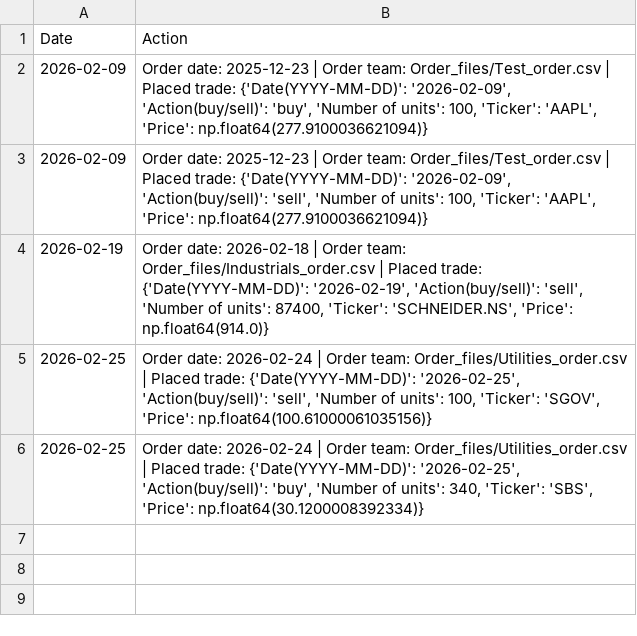
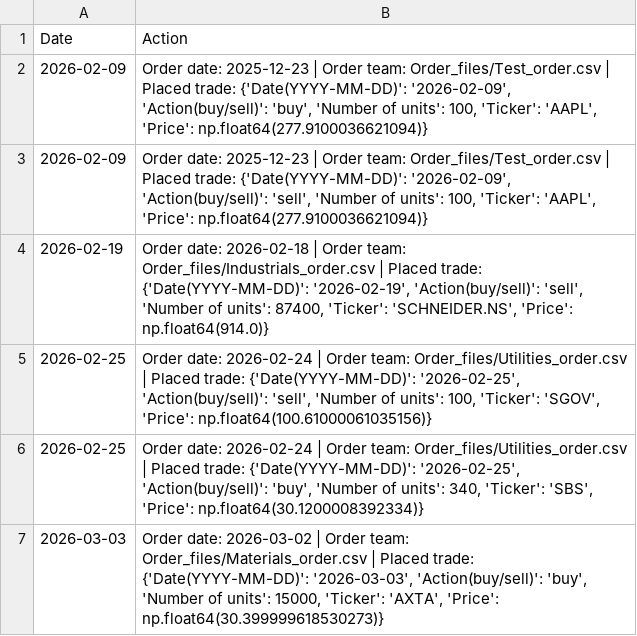
Before and after one commit to clojure-finance/hku-cim-trades, a CSV file: Code/Automatically_completed_trades.csv, drawn as a sheet; the diff names each change by its address in the sheet, - before the commit and + after, or states it on an @@ line.

Commit message:
Commit from GitHub Actions (Daily Order Conversion)

```diff
--- a/Code/Automatically_completed_trades.csv
+++ b/Code/Automatically_completed_trades.csv
+row 7: 2026-03-03 | Order date: 2026-03-02 | Order team: Order_files/Materials_order.csv | Placed trade: {'Date(YYYY-MM-DD)': '2026-03-03', 'Action(buy/sell)': 'buy', 'Number of units': 15000, 'Ticker': 'AXTA', 'Price': np.float64(30.399999618530273)}
```
Also changed, not shown: Completed_trades/Materials_trades.csv, 1 other file.
